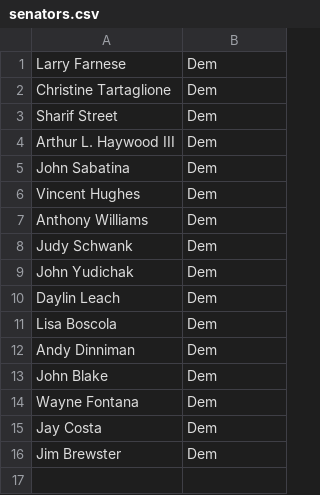
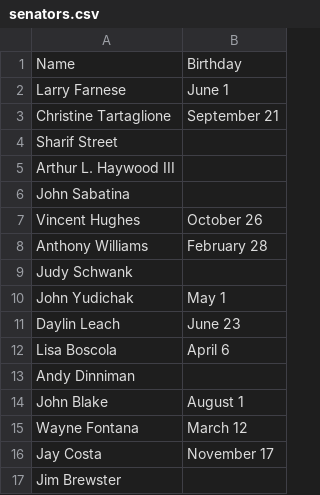
Before and after one commit to srge1827/PADEMS, a CSV file: State Officials/Legislative/senators.csv, drawn as a sheet.

```diff
--- a/State Officials/Legislative/senators.csv
+++ b/State Officials/Legislative/senators.csv
@@ -1,16 +1,17 @@
-Larry Farnese,Dem
-Christine Tartaglione,Dem
-Sharif Street,Dem
-Arthur L. Haywood III,Dem
-John Sabatina,Dem
-Vincent Hughes,Dem
-Anthony Williams,Dem
-Judy Schwank,Dem
-John Yudichak,Dem
-Daylin Leach,Dem
-Lisa Boscola,Dem
-Andy Dinniman,Dem
-John Blake,Dem
-Wayne Fontana,Dem
-Jay Costa,Dem
-Jim Brewster,Dem
+Name,Birthday
+Larry Farnese,June 1
+Christine Tartaglione,September 21
+Sharif Street,
+Arthur L. Haywood III,
+John Sabatina,
+Vincent Hughes,October 26
+Anthony Williams,February 28
+Judy Schwank,
+John Yudichak,May 1
+Daylin Leach,June 23
+Lisa Boscola,April 6
+Andy Dinniman,
+John Blake,August 1
+Wayne Fontana,March 12
+Jay Costa,November 17
+Jim Brewster,
```
Also changed, not shown: State Officials/Legislative/representatives.csv, 3 other files.
